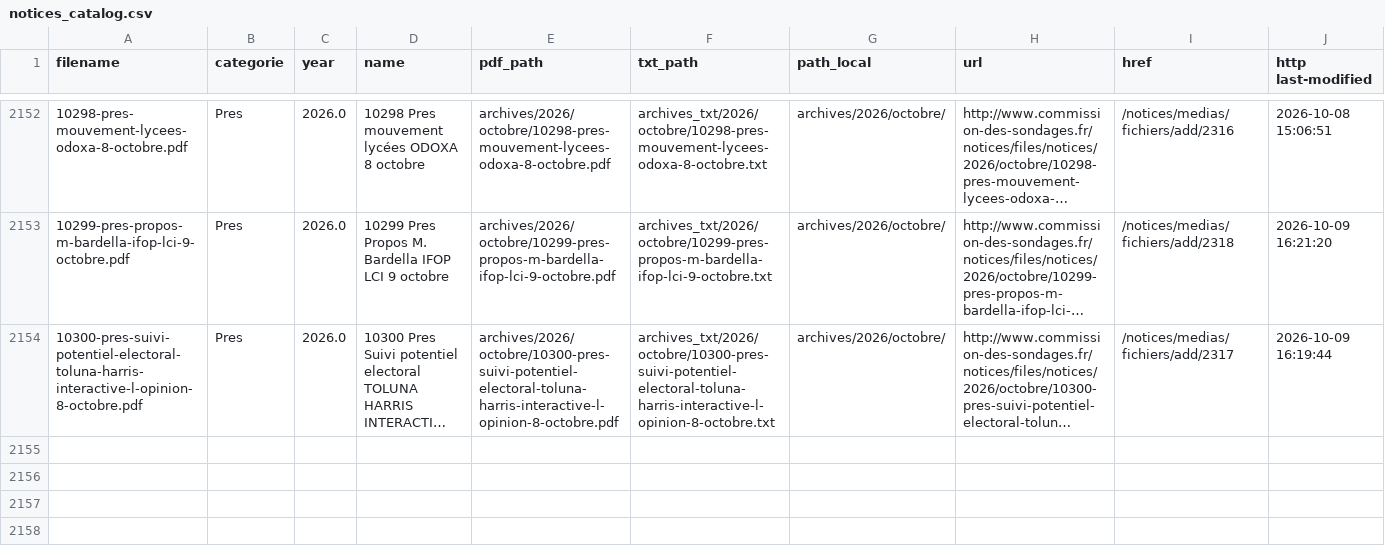
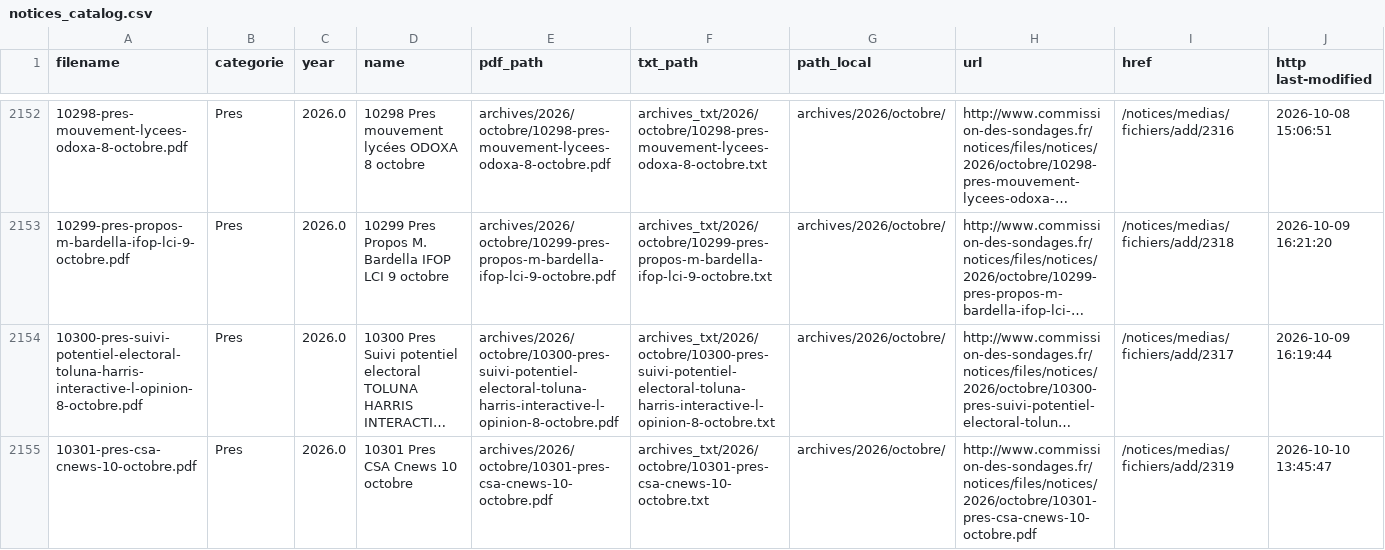
Before and after one commit to Ipuch/sondages-commission-index, a CSV file: notices_catalog.csv, drawn as a sheet; only a part is shown, gaps mark what is left out; long unchanged cells end in …; rows hold the shown columns only; the diff names each change by its address in the sheet, - before the commit and + after, or states it on an @@ line.

```diff
--- a/notices_catalog.csv
+++ b/notices_catalog.csv
+row 2155: 10301-pres-csa-cnews-10-octobre.pdf | Pres | 2026.0 | 10301 Pres CSA Cnews 10 octobre | archives/2026/octobre/10301-pres-csa-cnews-10-octobre.pdf | archives_txt/2026/octobre/10301-pres-csa-cnews-10-octobre.txt | archives/2026/octobre/ | http://www.commission-des-sondages.fr/notices/files/notices/2026/octobre/10301-pres-csa-cnews-10-octobre.pdf | /notices/medias/fichiers/add/2319 | 2026-10-10 13:45:47
```
Also changed, not shown: base.csv, files.csv, 2 other files.
